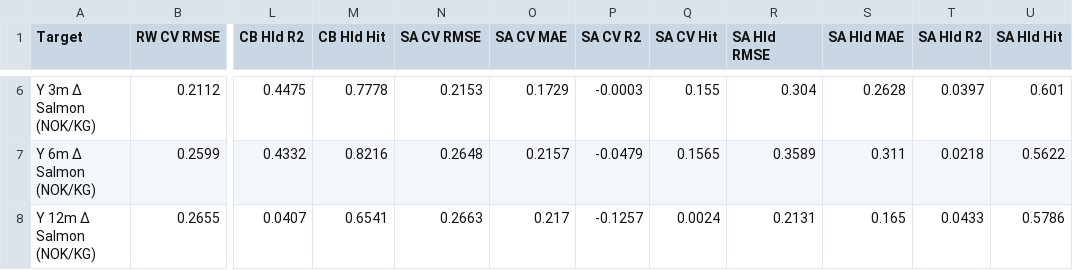
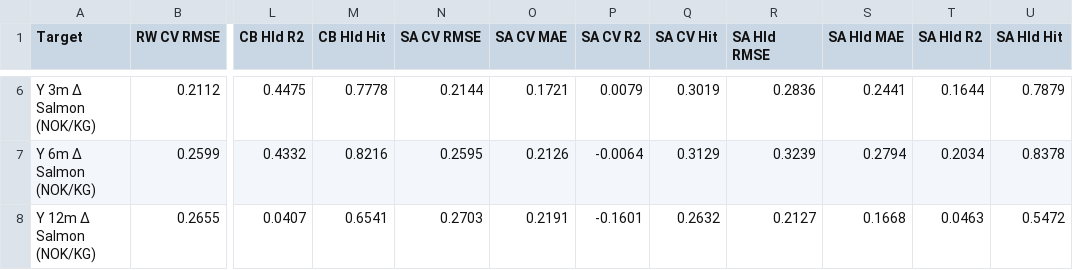
Before and after one commit to S2310053/Laks, a CSV file: Results/model_comparison_summary.csv, drawn as a sheet; only a part is shown, gaps mark what is left out; the diff covers the shown part only; the diff names each change by its address in the sheet, - before the commit and + after, or states it on an @@ line.

```diff
--- a/Results/model_comparison_summary.csv
+++ b/Results/model_comparison_summary.csv
-N6 (SA CV RMSE): 0.2153
+N6 (SA CV RMSE): 0.2144
-O6 (SA CV MAE): 0.1729
+O6 (SA CV MAE): 0.1721
-P6 (SA CV R2): -0.0003
+P6 (SA CV R2): 0.0079
-Q6 (SA CV Hit): 0.155
+Q6 (SA CV Hit): 0.3019
-R6 (SA Hld RMSE): 0.304
+R6 (SA Hld RMSE): 0.2836
-S6 (SA Hld MAE): 0.2628
+S6 (SA Hld MAE): 0.2441
-T6 (SA Hld R2): 0.0397
+T6 (SA Hld R2): 0.1644
-U6 (SA Hld Hit): 0.601
+U6 (SA Hld Hit): 0.7879
-N7 (SA CV RMSE): 0.2648
+N7 (SA CV RMSE): 0.2595
-O7 (SA CV MAE): 0.2157
+O7 (SA CV MAE): 0.2126
-P7 (SA CV R2): -0.0479
+P7 (SA CV R2): -0.0064
-Q7 (SA CV Hit): 0.1565
+Q7 (SA CV Hit): 0.3129
-R7 (SA Hld RMSE): 0.3589
+R7 (SA Hld RMSE): 0.3239
-S7 (SA Hld MAE): 0.311
+S7 (SA Hld MAE): 0.2794
-T7 (SA Hld R2): 0.0218
+T7 (SA Hld R2): 0.2034
-U7 (SA Hld Hit): 0.5622
+U7 (SA Hld Hit): 0.8378
-N8 (SA CV RMSE): 0.2663
+N8 (SA CV RMSE): 0.2703
-O8 (SA CV MAE): 0.217
+O8 (SA CV MAE): 0.2191
-P8 (SA CV R2): -0.1257
+P8 (SA CV R2): -0.1601
-Q8 (SA CV Hit): 0.0024
+Q8 (SA CV Hit): 0.2632
-R8 (SA Hld RMSE): 0.2131
+R8 (SA Hld RMSE): 0.2127
-S8 (SA Hld MAE): 0.165
+S8 (SA Hld MAE): 0.1668
-T8 (SA Hld R2): 0.0433
+T8 (SA Hld R2): 0.0463
-U8 (SA Hld Hit): 0.5786
+U8 (SA Hld Hit): 0.5472
```
Also changed, not shown: 32 edited cells elsewhere in this file, 9 other files.
